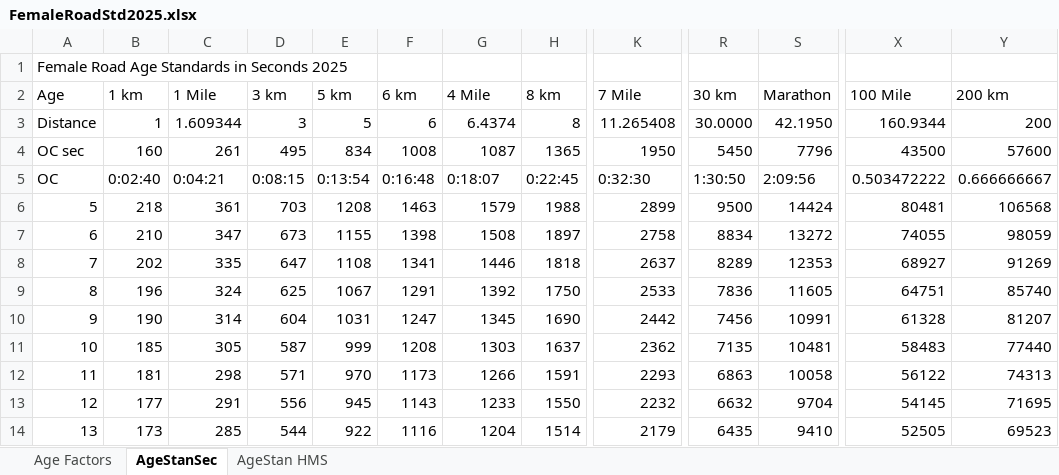
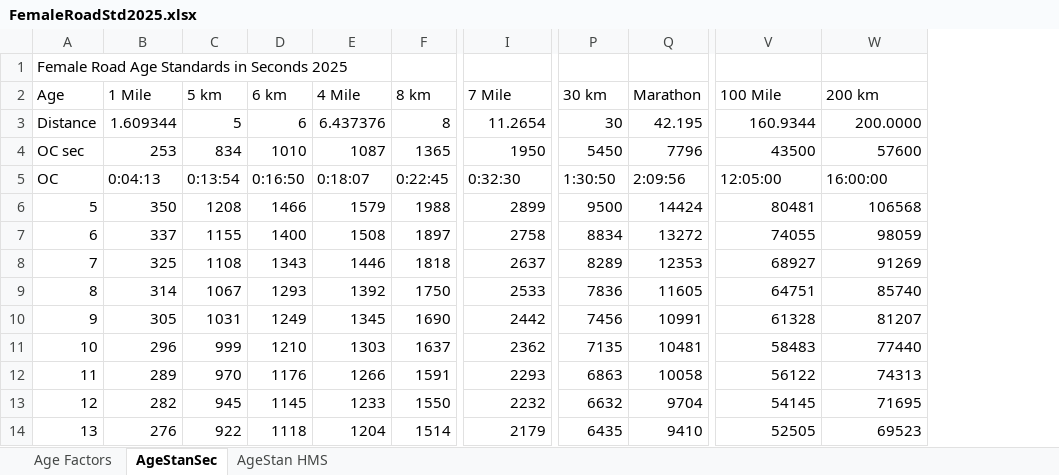
Before and after one commit to AlanLyttonJones/Age-Grade-Tables, an Excel workbook: 2025 Files/FemaleRoadStd2025.xlsx, sheet AgeStanSec, drawn as a sheet; only a part is shown, gaps mark what is left out; values as stored, in another font and other column widths than the file's, no cell formats; removed rows and columns are numbered as before the commit, all else as after; the diff covers the shown part only; the diff names each change by its address in the sheet, - before the commit and + after, or states it on an @@ line.

```diff
--- a/2025 Files/FemaleRoadStd2025.xlsx (sheet AgeStanSec)
+++ b/2025 Files/FemaleRoadStd2025.xlsx (sheet AgeStanSec)
-column B (1 km), rows 3-14: 1 | 160 | 0:02:40 | 218 | 210 | 202 | 196 | 190 | 185 | 181 | 177 | 173
-column D (3 km), rows 3-14: 3 | 495 | 0:08:15 | 703 | 673 | 647 | 625 | 604 | 587 | 571 | 556 | 544
-E3 (4 Mile): 6.4374
+E3 (4 Mile): 6.437376
-I3 (7 Mile): 11.265408
+I3 (7 Mile): 11.2654
-P3 (30 km): 30.0000
+P3 (30 km): 30
-Q3 (Marathon): 42.1950
+Q3 (Marathon): 42.195
-W3 (200 km): 200
+W3 (200 km): 200.0000
-B4 (1 Mile): 261
+B4 (1 Mile): 253
-D4 (6 km): 1008
+D4 (6 km): 1010
-B5 (1 Mile): 0:04:21
+B5 (1 Mile): 0:04:13
-D5 (6 km): 0:16:48
+D5 (6 km): 0:16:50
-V5 (100 Mile): 0.503472222
+V5 (100 Mile): 12:05:00
-W5 (200 km): 0.666666667
+W5 (200 km): 16:00:00
-B6 (1 Mile): 361
+B6 (1 Mile): 350
-D6 (6 km): 1463
+D6 (6 km): 1466
-B7 (1 Mile): 347
+B7 (1 Mile): 337
-D7 (6 km): 1398
+D7 (6 km): 1400
-B8 (1 Mile): 335
+B8 (1 Mile): 325
-D8 (6 km): 1341
+D8 (6 km): 1343
-B9 (1 Mile): 324
+B9 (1 Mile): 314
-D9 (6 km): 1291
+D9 (6 km): 1293
-B10 (1 Mile): 314
+B10 (1 Mile): 305
-D10 (6 km): 1247
+D10 (6 km): 1249
-B11 (1 Mile): 305
+B11 (1 Mile): 296
-D11 (6 km): 1208
+D11 (6 km): 1210
-B12 (1 Mile): 298
+B12 (1 Mile): 289
-D12 (6 km): 1173
+D12 (6 km): 1176
-B13 (1 Mile): 291
+B13 (1 Mile): 282
-D13 (6 km): 1143
+D13 (6 km): 1145
-B14 (1 Mile): 285
+B14 (1 Mile): 276
-D14 (6 km): 1116
+D14 (6 km): 1118
```
Also changed, not shown: 1 removed row and 174 edited cells elsewhere in this sheet, sheet AgeStan HMS, sheet Age Factors, cell formats, formulas that keep their value, charts or pictures, 2025 Files/MaleRoadStd2025.xlsx, 2025 Files/femaleRoad2025.xlsx, 1 other file.
